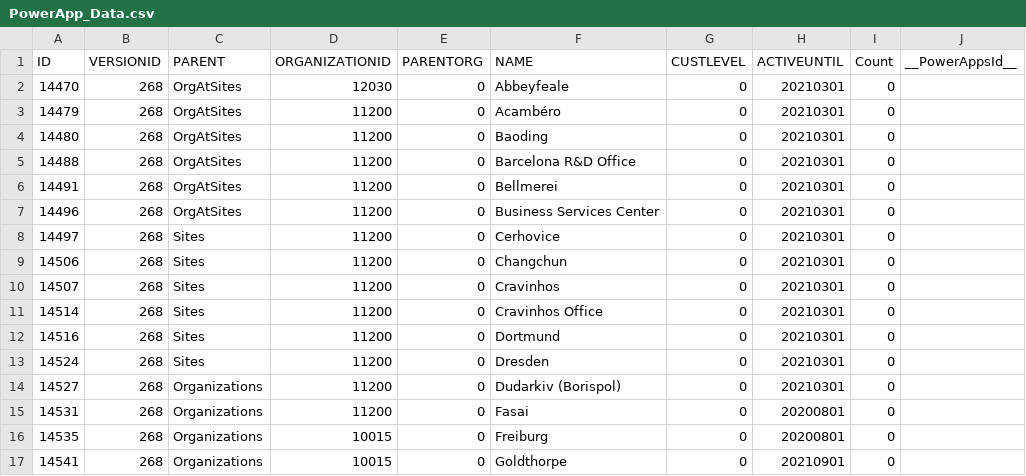
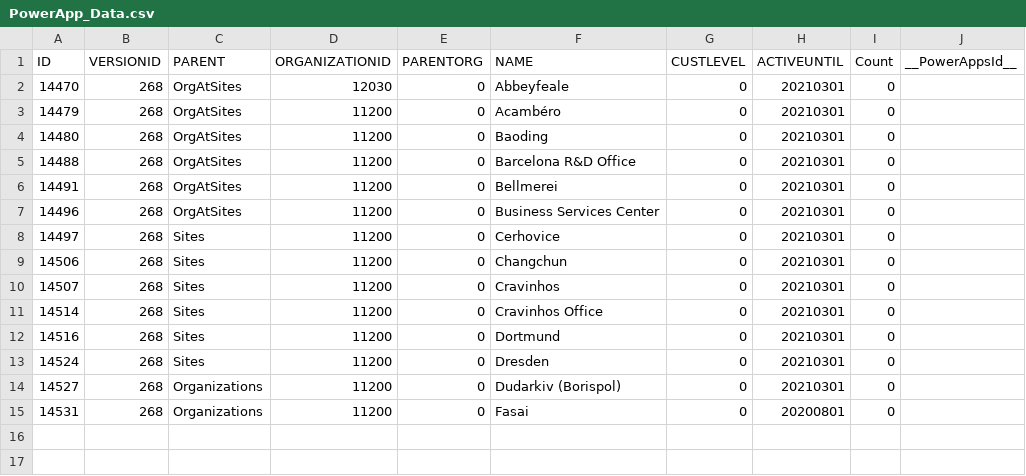
Before and after one commit to my-cubeserv/JSON_Files, a CSV file: PowerApp_Data.csv, drawn as a sheet; the diff names each change by its address in the sheet, - before the commit and + after, or states it on an @@ line.

Commit message:
Update PowerApp_Data.csv

```diff
--- a/PowerApp_Data.csv
+++ b/PowerApp_Data.csv
-row 16: 14535 | 268 | Organizations | 10015 | 0 | Freiburg | 0 | 20200801 | 0
-row 17: 14541 | 268 | Organizations | 10015 | 0 | Goldthorpe | 0 | 20210901 | 0
```
